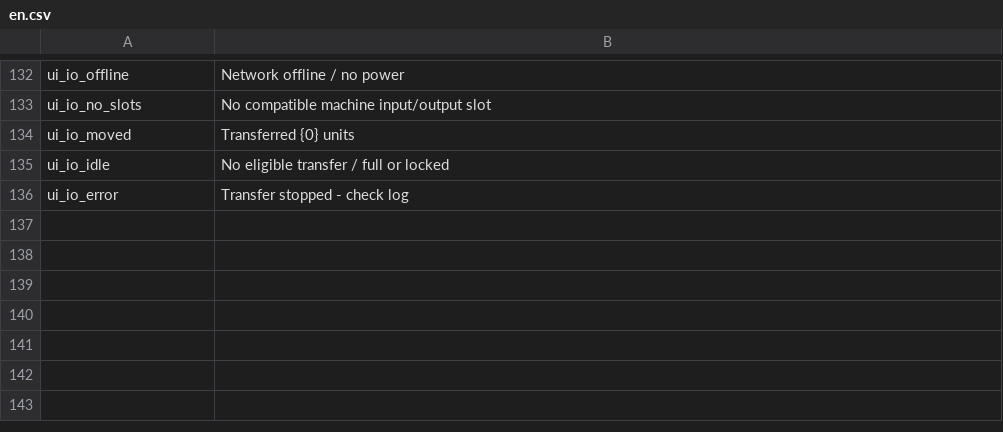
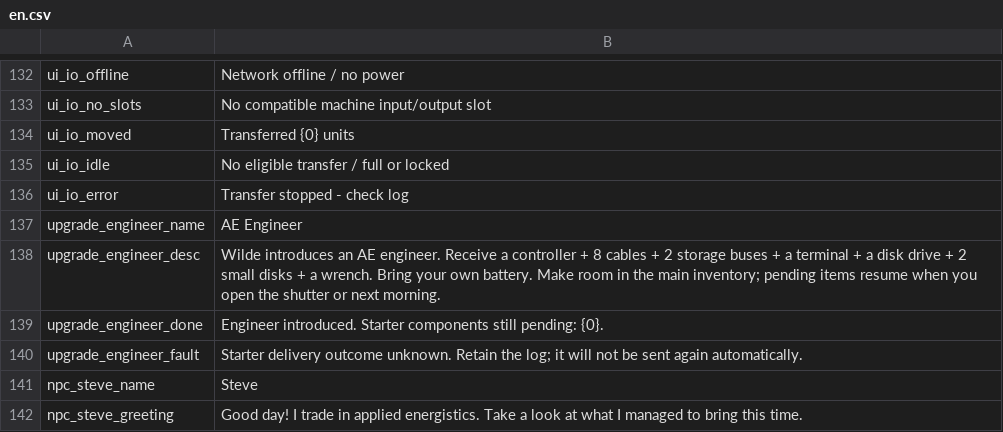
Before and after one commit to Eviadc/DeepSpaceAE, a CSV file: assets/game/Localization/en.csv, drawn as a sheet; only a part is shown, gaps mark what is left out; the diff names each change by its address in the sheet, - before the commit and + after, or states it on an @@ line.

Commit message:
Add AE engineer starter upgrade and rare Steve component merchant

```diff
--- a/assets/game/Localization/en.csv
+++ b/assets/game/Localization/en.csv
+row 137: upgrade_engineer_name | AE Engineer
+row 138: upgrade_engineer_desc | Wilde introduces an AE engineer. Receive a controller + 8 cables + 2 storage buses + a terminal + a disk drive + 2 small disks + a wrench. Bring your own battery. Make room in the main inventory; pending items resume when you open the shutter or next morning.
+row 139: upgrade_engineer_done | Engineer introduced. Starter components still pending: {0}.
+row 140: upgrade_engineer_fault | Starter delivery outcome unknown. Retain the log; it will not be sent again automatically.
+row 141: npc_steve_name | Steve
+row 142: npc_steve_greeting | Good day! I trade in applied energistics. Take a look at what I managed to bring this time.
```
Also changed, not shown: assets/game/Localization/zh.csv, 24 other files.
